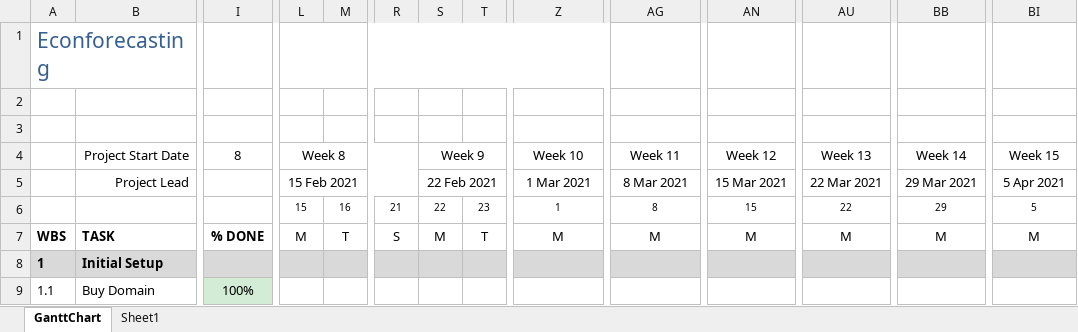
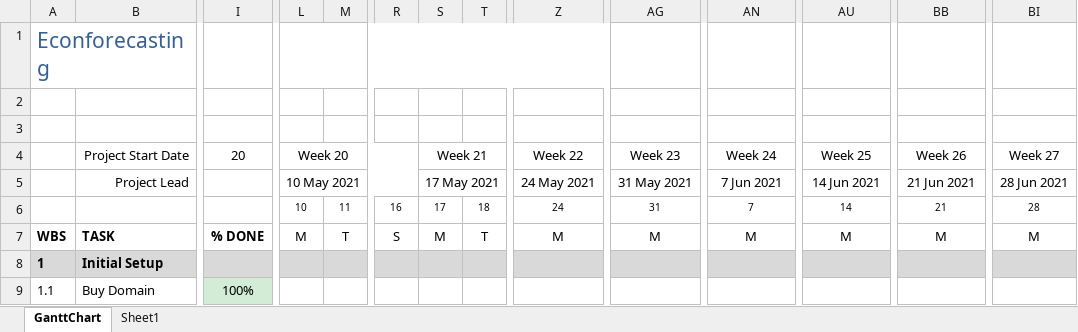
Before and after one commit to bongohead/econforecasting-r, an Excel workbook: ECONFORECASTING PM.xlsx, sheet GanttChart, drawn as a sheet; only a part is shown, gaps mark what is left out; values as stored, in another font and other column widths than the file's, no borders; charts and pictures and conditional formats not drawn; removed rows and columns are numbered as before the commit, all else as after; rows hold the shown columns only; the diff covers the shown part only; the diff names each change by its address in the sheet, - before the commit and + after, or states it on an @@ line.

```diff
--- a/ECONFORECASTING PM.xlsx (sheet GanttChart)
+++ b/ECONFORECASTING PM.xlsx (sheet GanttChart)
-I4: 8
+I4: 20
-L4: Week 8
+L4: Week 20
-S4: Week 9
+S4: Week 21
-Z4: Week 10
+Z4: Week 22
-AG4: Week 11
+AG4: Week 23
-AN4: Week 12
+AN4: Week 24
-AU4: Week 13
+AU4: Week 25
-BB4: Week 14
+BB4: Week 26
-BI4: Week 15
+BI4: Week 27
-L5: 15 Feb 2021
+L5: 10 May 2021
-S5: 22 Feb 2021
+S5: 17 May 2021
-Z5: 1 Mar 2021
+Z5: 24 May 2021
-AG5: 8 Mar 2021
+AG5: 31 May 2021
-AN5: 15 Mar 2021
+AN5: 7 Jun 2021
-AU5: 22 Mar 2021
+AU5: 14 Jun 2021
-BB5: 29 Mar 2021
+BB5: 21 Jun 2021
-BI5: 5 Apr 2021
+BI5: 28 Jun 2021
-row 6:  |  |  | 15 | 16 | 21 | 22 | 23 | 1 | 8 | 15 | 22 | 29 | 5
+row 6:  |  |  | 10 | 11 | 16 | 17 | 18 | 24 | 31 | 7 | 14 | 21 | 28
```
Also changed, not shown: 6 added rows, 5 removed rows, 5 edited cells and row numbers in column A elsewhere in this sheet, charts or pictures, 1 other file.
